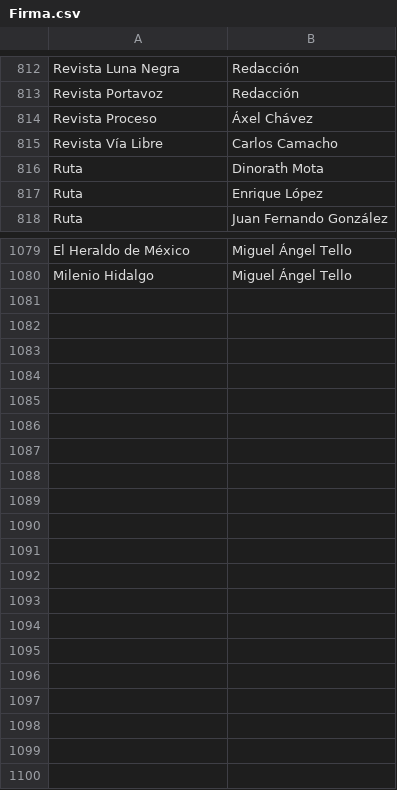
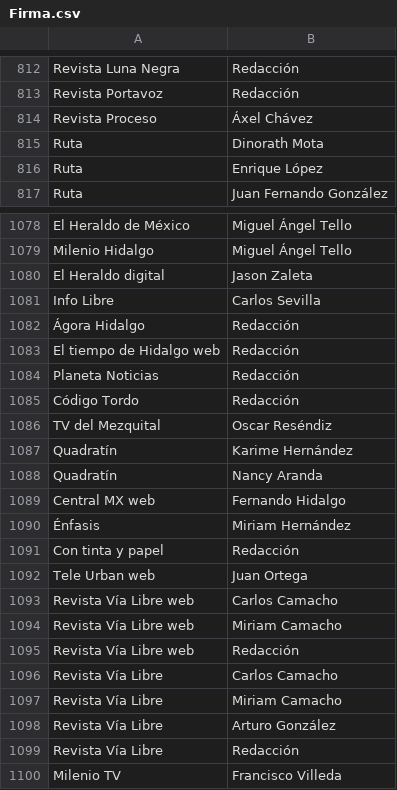
Before and after one commit to thelonious9/capturanotas, a CSV file: Firma.csv, drawn as a sheet; only a part is shown, gaps mark what is left out.

Commit message:
Actualizo firma y medio

```diff
--- a/Firma.csv
+++ b/Firma.csv
@@ -814,3 +814,2 @@ Revista Portavoz,Redacción
 Revista Proceso,Áxel Chávez
-Revista Vía Libre,Carlos Camacho
 Ruta,Dinorath Mota
@@ -1080 +1079,22 @@ El Heraldo de México,Miguel Ángel Tello
 Milenio Hidalgo,Miguel Ángel Tello
+El Heraldo digital,Jason Zaleta
+Info Libre,Carlos Sevilla
+Ágora Hidalgo,Redacción
+El tiempo de Hidalgo web,Redacción
+Planeta Noticias,Redacción
+Código Tordo,Redacción
+TV del Mezquital,Oscar Reséndiz
+Quadratín,Karime Hernández
+Quadratín,Nancy Aranda
+Central MX web,Fernando Hidalgo
+Énfasis,Miriam Hernández
+Con tinta y papel,Redacción
+Tele Urban web,Juan Ortega
+Revista Vía Libre web,Carlos Camacho
+Revista Vía Libre web,Miriam Camacho
+Revista Vía Libre web,Redacción
+Revista Vía Libre,Carlos Camacho
+Revista Vía Libre,Miriam Camacho
+Revista Vía Libre,Arturo González
+Revista Vía Libre,Redacción
+Milenio TV,Francisco Villeda
```
Also changed, not shown: Medio.csv.
